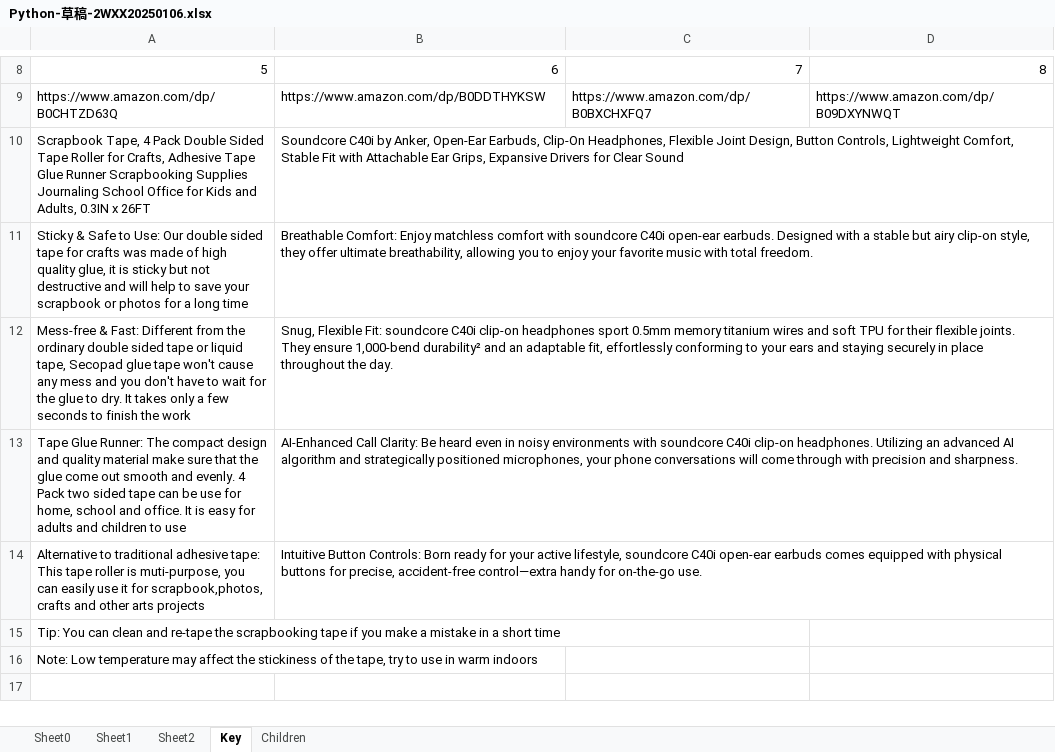
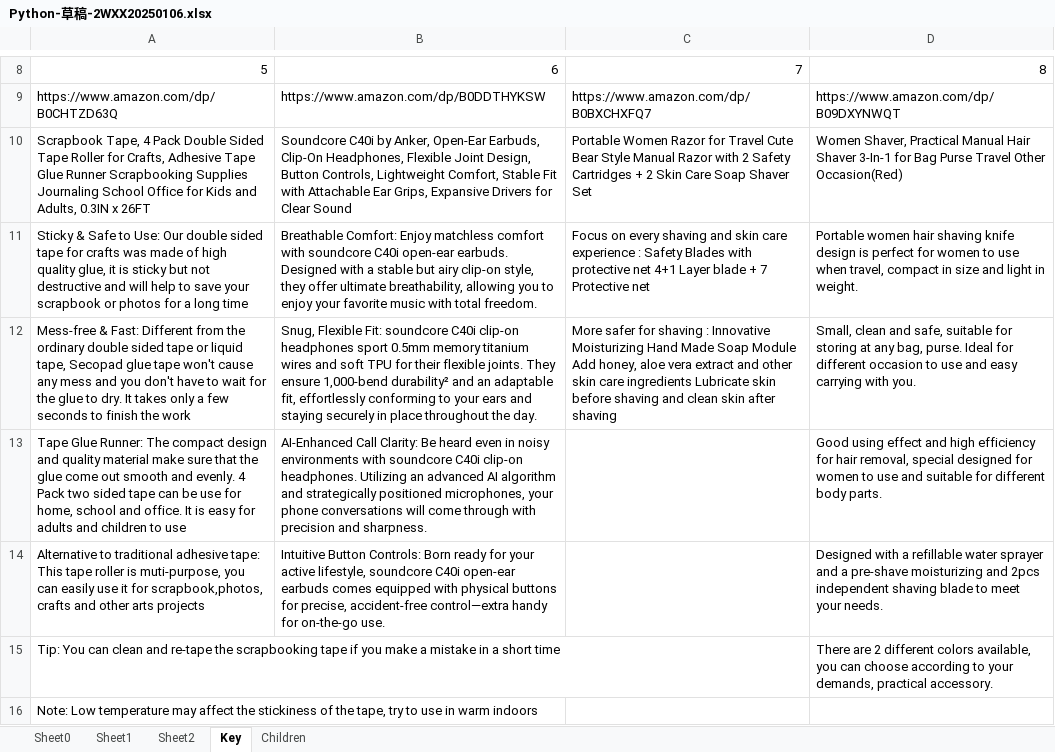
Before and after one commit to AndySmith9/HuiCong, an Excel workbook: pythonProject1/Spider/Python-草稿-2WXX20250106.xlsx, sheet Key, drawn as a sheet; only a part is shown, gaps mark what is left out; values as stored, in another font and other column widths than the file's, no borders; the diff names each change by its address in the sheet, - before the commit and + after, or states it on an @@ line.

```diff
--- a/pythonProject1/Spider/Python-草稿-2WXX20250106.xlsx (sheet Key)
+++ b/pythonProject1/Spider/Python-草稿-2WXX20250106.xlsx (sheet Key)
-C10: (empty)
+C10: Portable Women Razor for Travel Cute Bear Style Manual Razor with 2 Safety Cartridges + 2 Skin Care Soap Shaver Set
-D10: (empty)
+D10: Women Shaver, Practical Manual Hair Shaver 3‑In‑1 for Bag Purse Travel Other Occasion(Red)
-C11: (empty)
+C11: Focus on every shaving and skin care experience : Safety Blades with protective net 4+1 Layer blade + 7 Protective net
-D11: (empty)
+D11: Portable women hair shaving knife design is perfect for women to use when travel, compact in size and light in weight.
-C12: (empty)
+C12: More safer for shaving : Innovative Moisturizing Hand Made Soap Module Add honey, aloe vera extract and other skin care ingredients Lubricate skin before shaving and clean skin after shaving
-D12: (empty)
+D12: Small, clean and safe, suitable for storing at any bag, purse. Ideal for different occasion to use and easy carrying with you.
-D13: (empty)
+D13: Good using effect and high efficiency for hair removal, special designed for women to use and suitable for different body parts.
-D14: (empty)
+D14: Designed with a refillable water sprayer and a pre‑shave moisturizing and 2pcs independent shaving blade to meet your needs.
-D15: (empty)
+D15: There are 2 different colors available, you can choose according to your demands, practical accessory.
```
Also changed, not shown: 5 other files.
